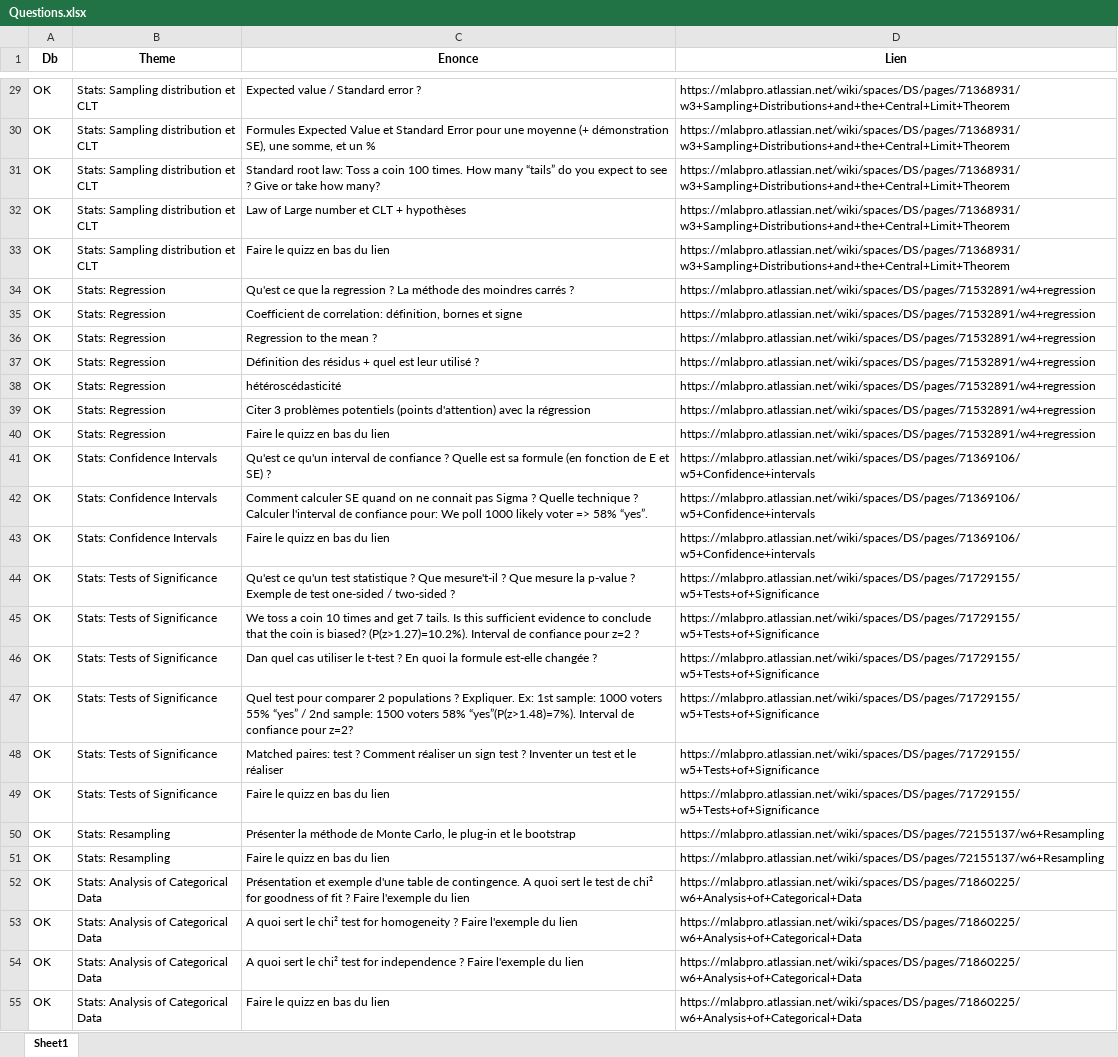
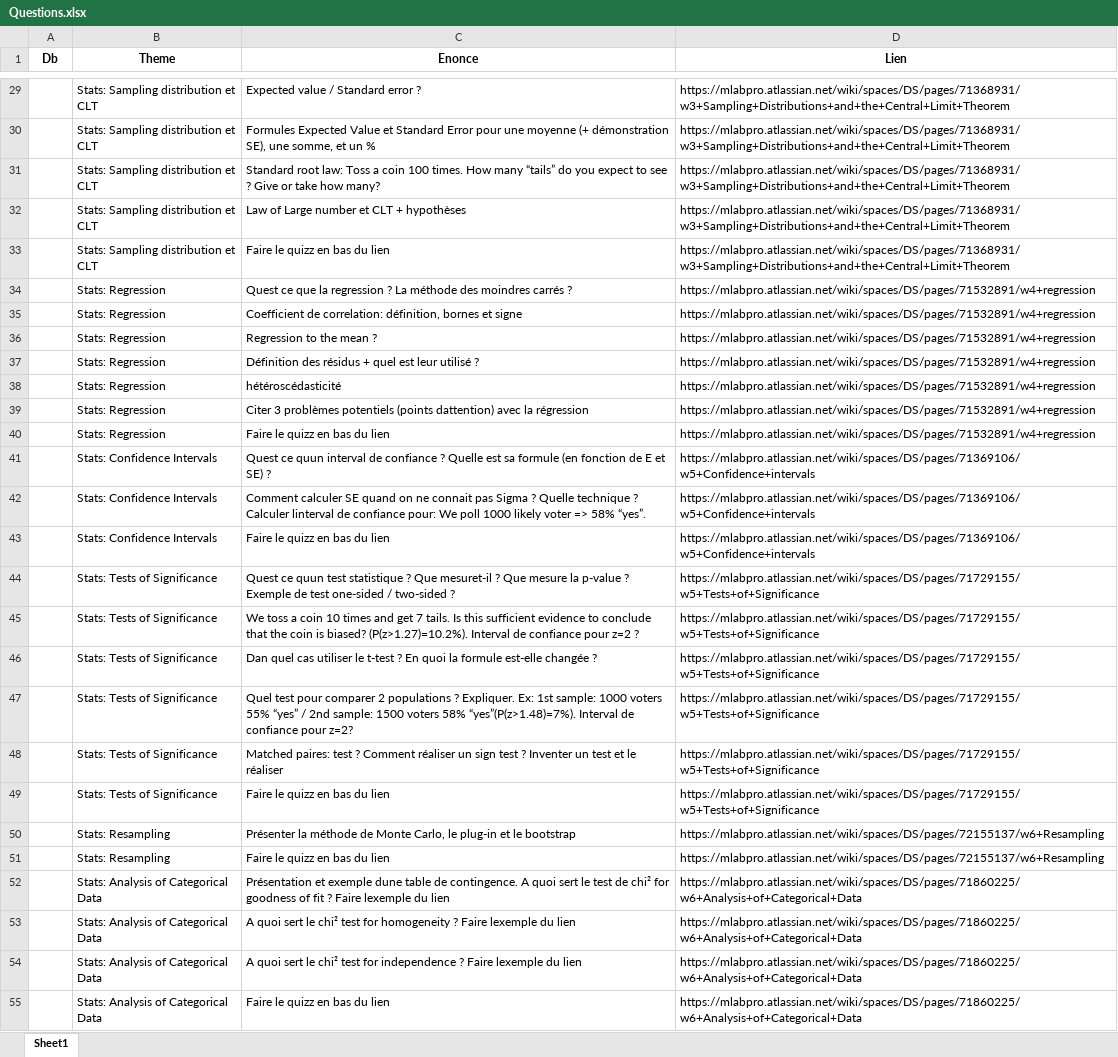
Before and after one commit to Maxence-Labesse/Flashcard-Interval-Learning, an Excel workbook: data/Questions.xlsx, sheet Sheet1, drawn as a sheet; only a part is shown, gaps mark what is left out; values as stored, in another font and other column widths than the file's, no borders; the diff covers the shown part only; the diff names each change by its address in the sheet, - before the commit and + after, or states it on an @@ line.

```diff
--- a/data/Questions.xlsx (sheet Sheet1)
+++ b/data/Questions.xlsx (sheet Sheet1)
-A29:A55 (Db): OK
+A29:A55 (Db): (empty)
-C34 (Enonce): Qu'est ce que…
+C34 (Enonce): Quest ce que…
-C39 (Enonce): …potentiels (points d'attention) avec la…
+C39 (Enonce): …potentiels (points dattention) avec la…
-C41 (Enonce): Qu'est ce qu'un interval de…
+C41 (Enonce): Quest ce quun interval de…
-C42 (Enonce): …? Calculer l'interval de confiance…
+C42 (Enonce): …? Calculer linterval de confiance…
-C44 (Enonce): Qu'est ce qu'un test statistique ? Que mesure't-il ? Que…
+C44 (Enonce): Quest ce quun test statistique ? Que mesuret-il ? Que…
-C52 (Enonce): …et exemple d'une table de contingence. A quoi sert le test de chi² for goodness of fit ? Faire l'exemple du lien
+C52 (Enonce): …et exemple dune table de contingence. A quoi sert le test de chi² for goodness of fit ? Faire lexemple du lien
-C53 (Enonce): …? Faire l'exemple du lien
+C53 (Enonce): …? Faire lexemple du lien
-C54 (Enonce): …? Faire l'exemple du lien
+C54 (Enonce): …? Faire lexemple du lien
```
Also changed, not shown: 2 removed rows and 49 edited cells elsewhere in this sheet, 11 other files.
